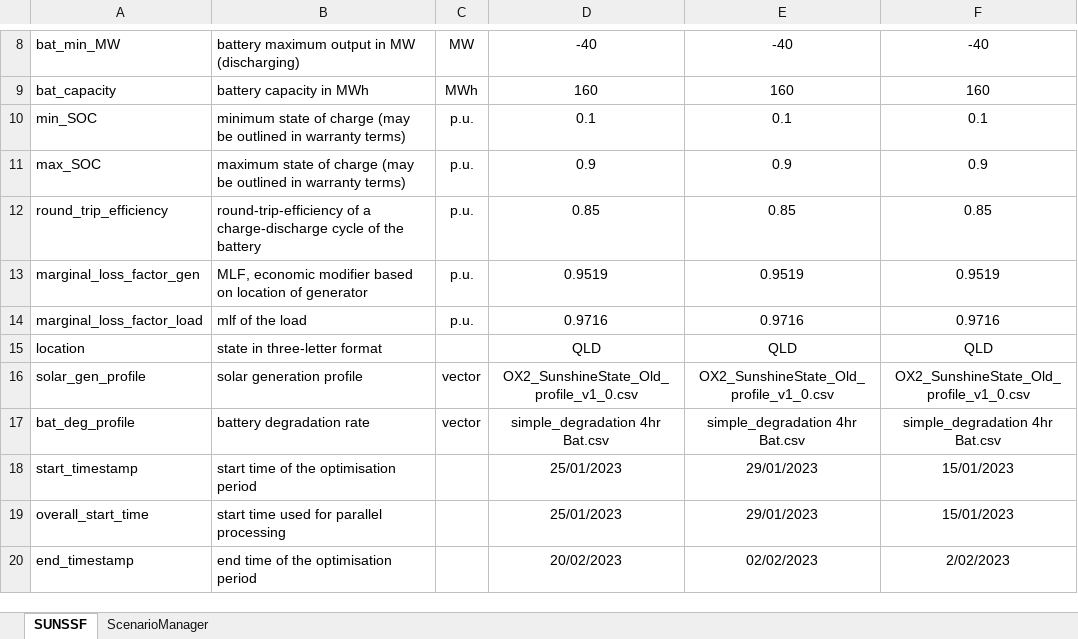
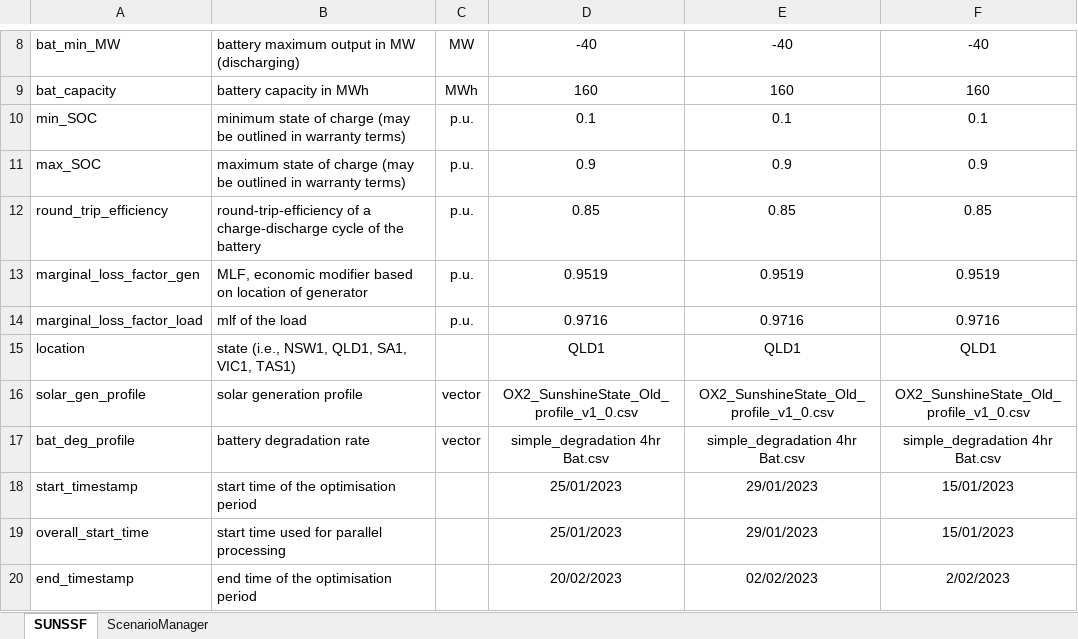
Before and after one commit to OX2-AU-BESS/BESS-V02-Feb24, an Excel workbook: Input/Project information.xlsx, sheet SUNSSF, drawn as a sheet; only a part is shown, gaps mark what is left out; values as stored, in another font and other column widths than the file's, no borders; table styles not drawn; the diff names each change by its address in the sheet, - before the commit and + after, or states it on an @@ line.

```diff
--- a/Input/Project information.xlsx (sheet SUNSSF)
+++ b/Input/Project information.xlsx (sheet SUNSSF)
-B15: state in three-letter format
+B15: state (i.e., NSW1, QLD1, SA1, VIC1, TAS1)
-D15: QLD
+D15: QLD1
-E15: QLD
+E15: QLD1
-F15: QLD
+F15: QLD1
```
Also changed, not shown: 3 other files.
